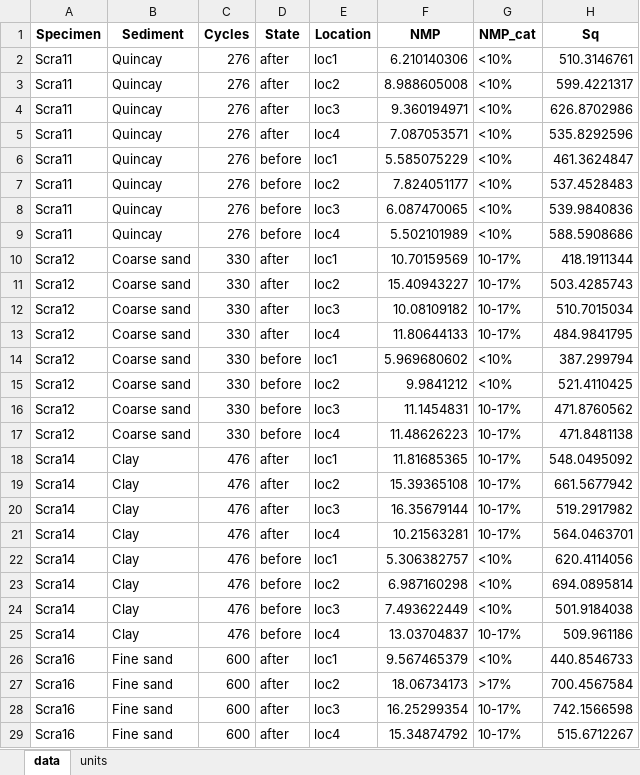
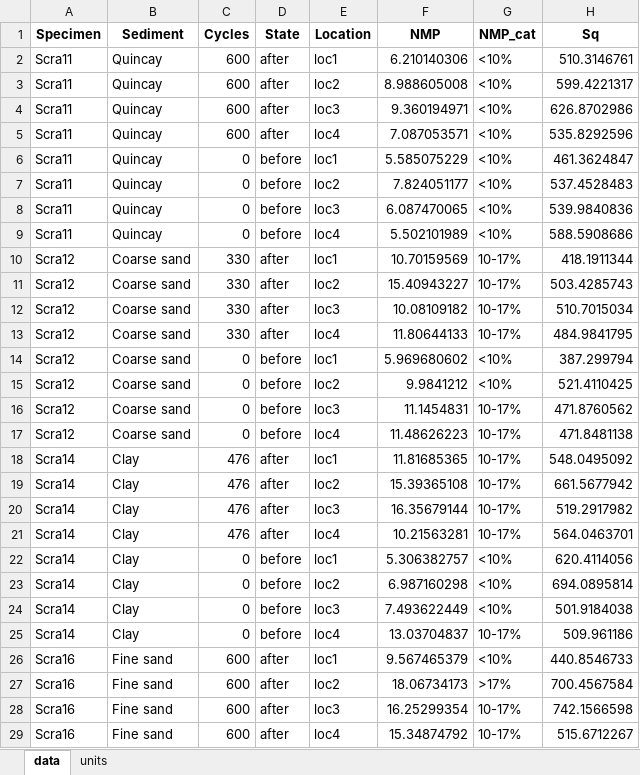
Before and after one commit to ivan-paleo/freeze.thaw, an Excel workbook: analysis/derived_data/FT_STA_formatted-data.xlsx, sheet data, drawn as a sheet; only a part is shown; values as stored, in another font and other column widths than the file's, no borders; the diff covers the shown part only; the diff names each change by its address in the sheet, - before the commit and + after, or states it on an @@ line.

```diff
--- a/analysis/derived_data/FT_STA_formatted-data.xlsx (sheet data)
+++ b/analysis/derived_data/FT_STA_formatted-data.xlsx (sheet data)
-C2:C5 (Cycles): 276
+C2:C5 (Cycles): 600
-C6:C9 (Cycles): 276
+C6:C9 (Cycles): 0
-C14:C17 (Cycles): 330
+C14:C17 (Cycles): 0
-C22:C25 (Cycles): 476
+C22:C25 (Cycles): 0
```
Also changed, not shown: 28 edited cells elsewhere in this sheet, analysis/derived_data/FT_STA-stats.xlsx, 7 other files.
